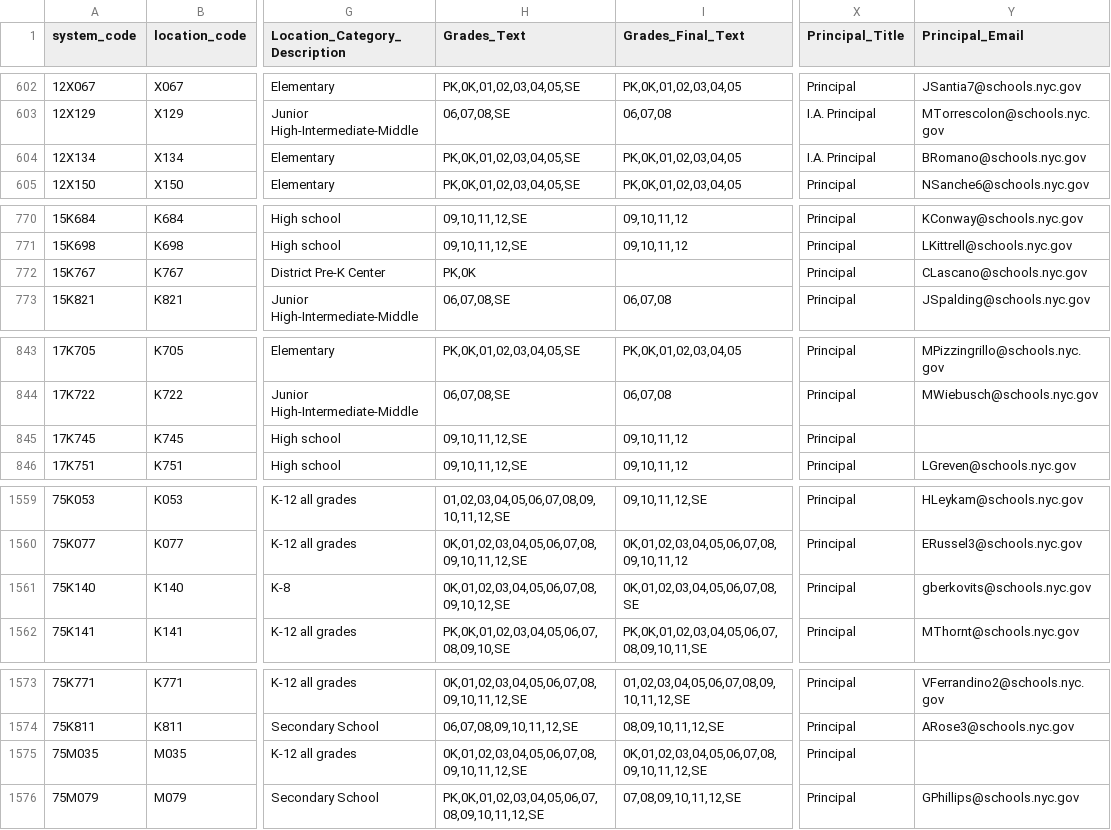
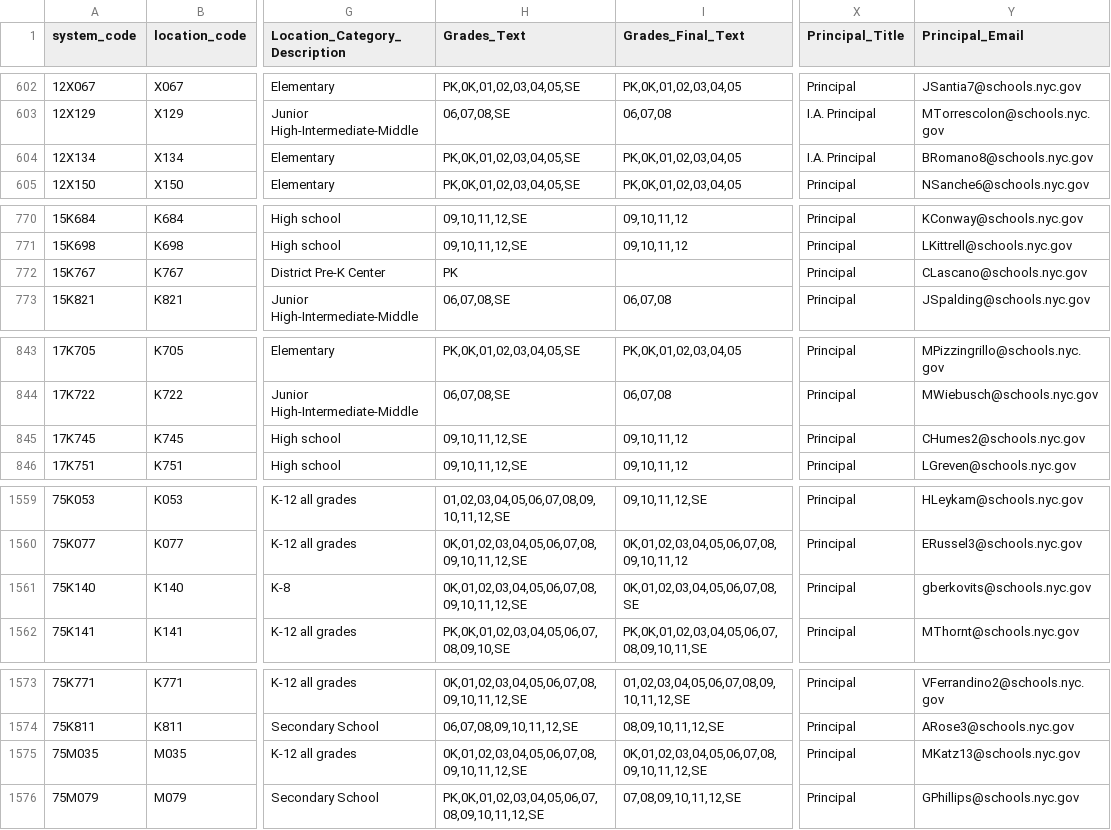
Before and after one commit to dsimoes-doe/LCGMS, a CSV file: LCGMSSupertableTEXT.csv, drawn as a sheet; only a part is shown, gaps mark what is left out; the diff covers the shown part only; the diff names each change by its address in the sheet, - before the commit and + after, or states it on an @@ line.

Commit message:
Update LCGMSSupertableTEXT.csv

```diff
--- a/LCGMSSupertableTEXT.csv
+++ b/LCGMSSupertableTEXT.csv
-Y604 (Principal_Email): BRomano@schools.nyc.gov
+Y604 (Principal_Email): BRomano8@schools.nyc.gov
-H772 (Grades_Text): PK,0K
+H772 (Grades_Text): PK
-Y845 (Principal_Email): (empty)
+Y845 (Principal_Email): CHumes2@schools.nyc.gov
-H1561 (Grades_Text): 0K,01,02,03,04,05,06,07,08,09,10,12,SE
+H1561 (Grades_Text): 0K,01,02,03,04,05,06,07,08,09,10,11,12,SE
-Y1575 (Principal_Email): (empty)
+Y1575 (Principal_Email): MKatz13@schools.nyc.gov
```
Also changed, not shown: 10 edited cells elsewhere in this file.
